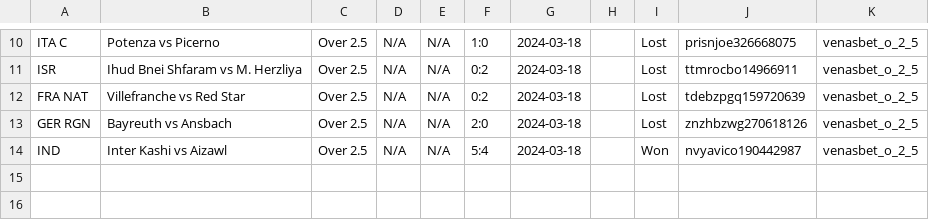
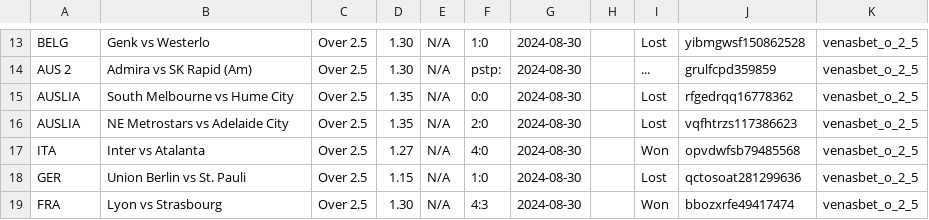
Before and after one commit to tecpg/delay_kbt_bot, a CSV file: csv_files/venasbet_o_2_5_data.csv, drawn as a sheet; only a part is shown, gaps mark what is left out; removed rows and columns are numbered as before the commit, all else as after; the diff covers the shown part only; the diff names each change by its address in the sheet, - before the commit and + after, or states it on an @@ line.

```diff
--- a/csv_files/venasbet_o_2_5_data.csv
+++ b/csv_files/venasbet_o_2_5_data.csv
+column D, row 13: 1.30; rows 15-16: 1.35 | 1.35; rows 18-19: 1.15 | 1.30
-column E, rows 10-14: all N/A
-A13: ITA C
+A13: BELG
-B13: Potenza vs Picerno
+B13: Genk vs Westerlo
-G13: 2024-03-18
+G13: 2024-08-30
-J13: prisnjoe326668075
+J13: yibmgwsf150862528
+row 14: AUS 2 | Admira vs SK Rapid (Am) | Over 2.5 | 1.30 | N/A | pstp: | 2024-08-30 |  | ... | grulfcpd359859 | venasbet_o_2_5
-A15: ISR
+A15: AUSLIA
-B15: Ihud Bnei Shfaram vs M. Herzliya
+B15: South Melbourne vs Hume City
-F15: 0:2
+F15: 0:0
-G15:G16: 2024-03-18
+G15:G16: 2024-08-30
-J15: ttmrocbo14966911
+J15: rfgedrqq16778362
-A16: FRA NAT
+A16: AUSLIA
-B16: Villefranche vs Red Star
+B16: NE Metrostars vs Adelaide City
-F16: 0:2
+F16: 2:0
-J16: tdebzpgq159720639
+J16: vqfhtrzs117386623
+row 17: ITA | Inter vs Atalanta | Over 2.5 | 1.27 | N/A | 4:0 | 2024-08-30 |  | Won | opvdwfsb79485568 | venasbet_o_2_5
-A18: GER RGN
+A18: GER
-B18: Bayreuth vs Ansbach
+B18: Union Berlin vs St. Pauli
-F18: 2:0
+F18: 1:0
-G18:G19: 2024-03-18
+G18:G19: 2024-08-30
-J18: znzhbzwg270618126
+J18: qctosoat281299636
-A19: IND
+A19: FRA
-B19: Inter Kashi vs Aizawl
+B19: Lyon vs Strasbourg
-F19: 5:4
+F19: 4:3
-J19: nvyavico190442987
+J19: bbozxrfe49417474
```
Also changed, not shown: 8 added rows, 5 removed rows and 18 edited cells elsewhere in this file, csv_files/venasbet_acca_data.csv, csv_files/venasbet_over_1_5data.csv, 6 other files.
